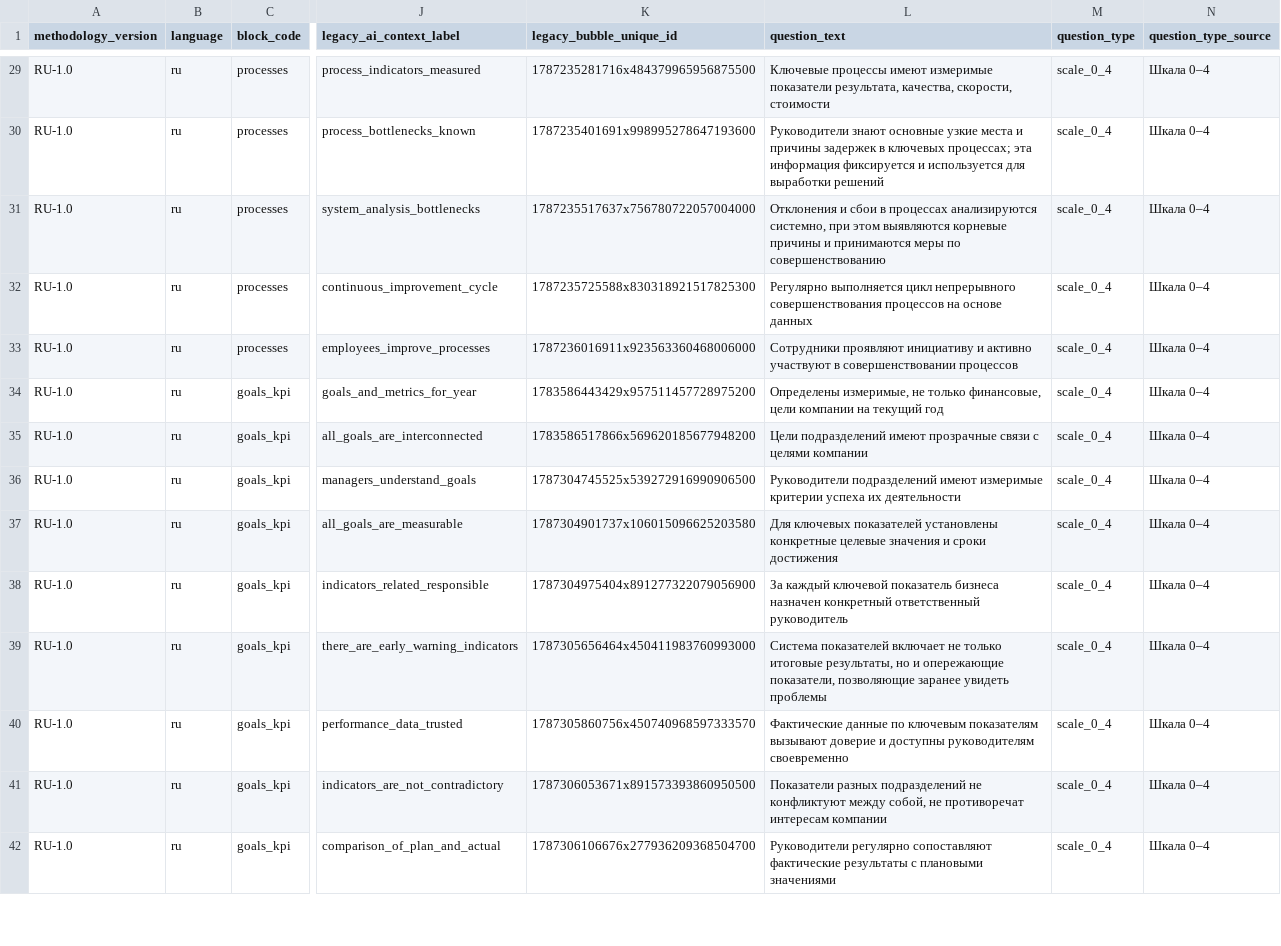
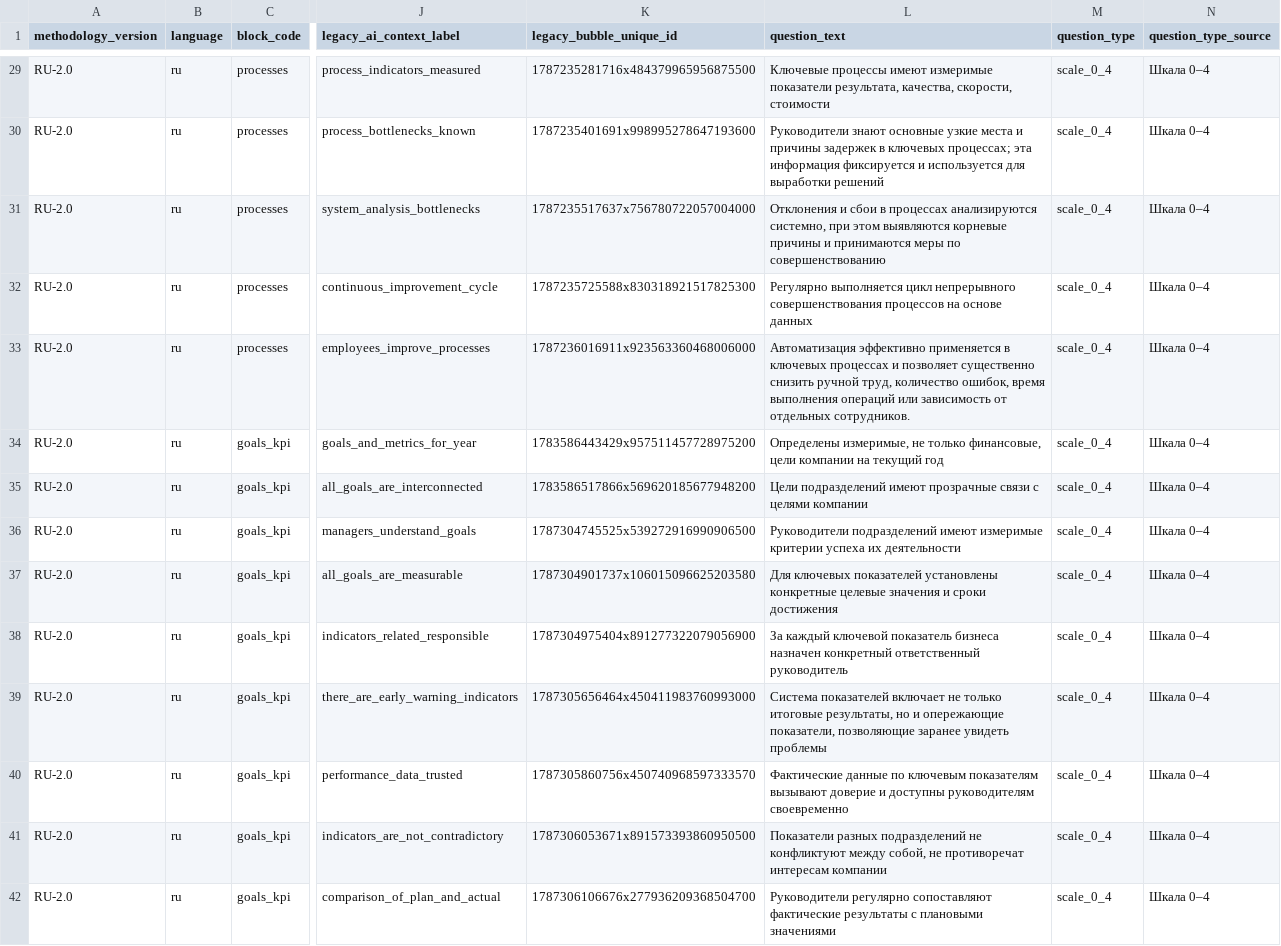
Before and after one commit to afkochnev/ai-diagnostic-ru, a CSV file: METHODOLOGY_RU_2_0.csv, drawn as a sheet; only a part is shown, gaps mark what is left out; the diff covers the shown part only; the diff names each change by its address in the sheet, - before the commit and + after, or states it on an @@ line.

Commit message:
Correct Stage 12.1 question wording anchors

```diff
--- a/METHODOLOGY_RU_2_0.csv
+++ b/METHODOLOGY_RU_2_0.csv
-A29:A42 (methodology_version): RU-1.0
+A29:A42 (methodology_version): RU-2.0
-L33 (question_text): Сотрудники проявляют инициативу и активно участвуют в совершенствовании процессов
+L33 (question_text): Автоматизация эффективно применяется в ключевых процессах и позволяет существенно снизить ручной труд, количество ошибок, время выполнения операций или зависимость от отдельных сотрудников.
```
Also changed, not shown: 72 edited cells elsewhere in this file, 1 other file.
